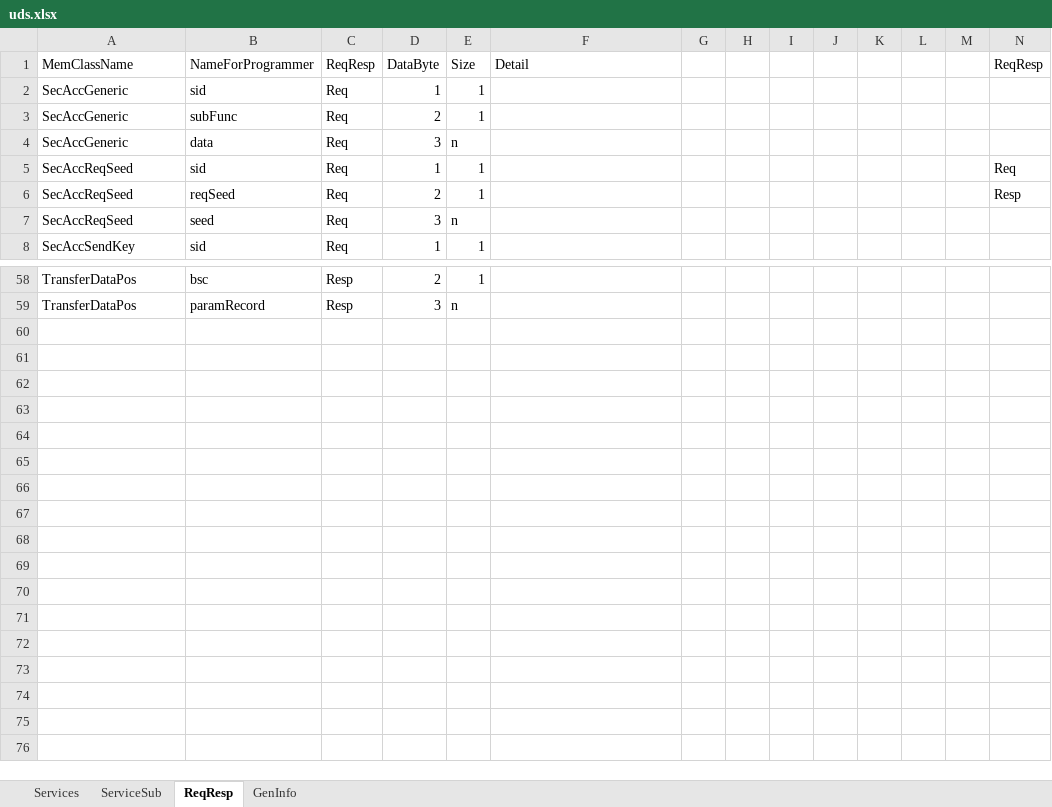
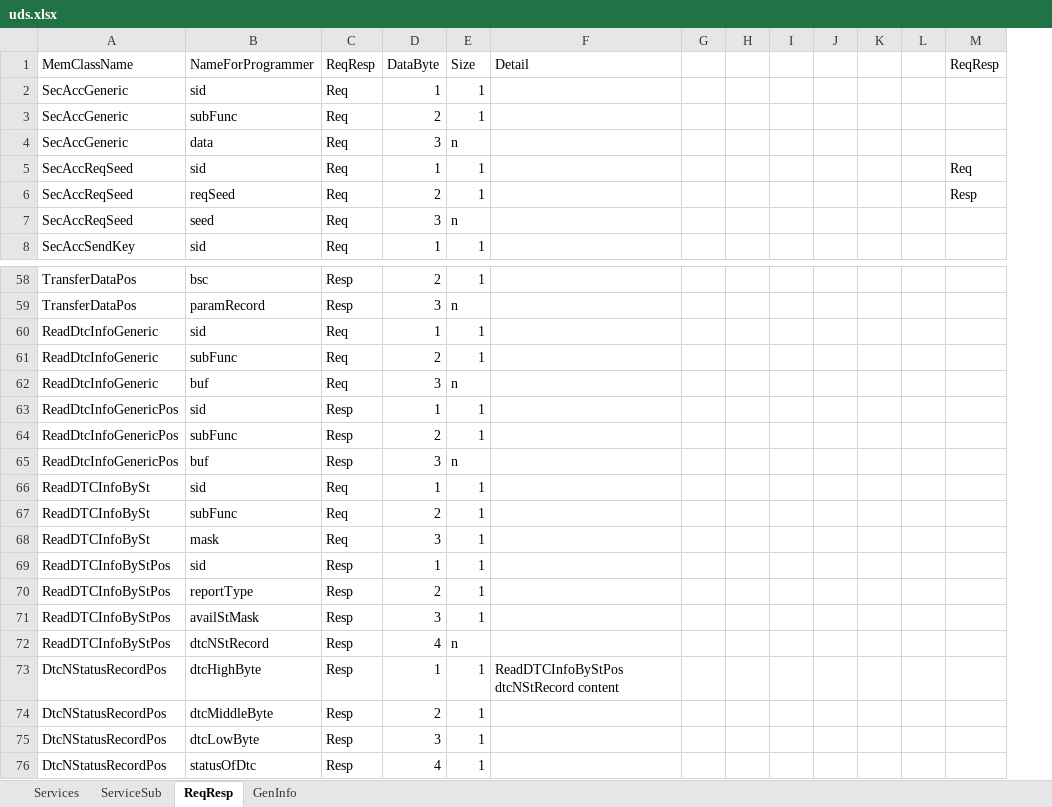
Before and after one commit to aslansq/uds_tracer, an Excel workbook: logic/uds_py/uds.xlsx, sheet ReqResp, drawn as a sheet; only a part is shown, gaps mark what is left out; values as stored, in another font and other column widths than the file's, no borders; table styles not drawn; removed rows and columns are numbered as before the commit, all else as after; the diff names each change by its address in the sheet, - before the commit and + after, or states it on an @@ line.

Commit message:
read dtc info report by status mask implemented

```diff
--- a/logic/uds_py/uds.xlsx (sheet ReqResp)
+++ b/logic/uds_py/uds.xlsx (sheet ReqResp)
-column M, empty
+row 60: ReadDtcInfoGeneric | sid | Req | 1 | 1
+row 61: ReadDtcInfoGeneric | subFunc | Req | 2 | 1
+row 62: ReadDtcInfoGeneric | buf | Req | 3 | n
+row 63: ReadDtcInfoGenericPos | sid | Resp | 1 | 1
+row 64: ReadDtcInfoGenericPos | subFunc | Resp | 2 | 1
+row 65: ReadDtcInfoGenericPos | buf | Resp | 3 | n
+row 66: ReadDTCInfoBySt | sid | Req | 1 | 1
+row 67: ReadDTCInfoBySt | subFunc | Req | 2 | 1
+row 68: ReadDTCInfoBySt | mask | Req | 3 | 1
+row 69: ReadDTCInfoByStPos | sid | Resp | 1 | 1
+row 70: ReadDTCInfoByStPos | reportType | Resp | 2 | 1
+row 71: ReadDTCInfoByStPos | availStMask | Resp | 3 | 1
+row 72: ReadDTCInfoByStPos | dtcNStRecord | Resp | 4 | n
+row 73: DtcNStatusRecordPos | dtcHighByte | Resp | 1 | 1 | ReadDTCInfoByStPos dtcNStRecord content
+row 74: DtcNStatusRecordPos | dtcMiddleByte | Resp | 2 | 1
+row 75: DtcNStatusRecordPos | dtcLowByte | Resp | 3 | 1
+row 76: DtcNStatusRecordPos | statusOfDtc | Resp | 4 | 1
```
Also changed, not shown: 5 other files.
